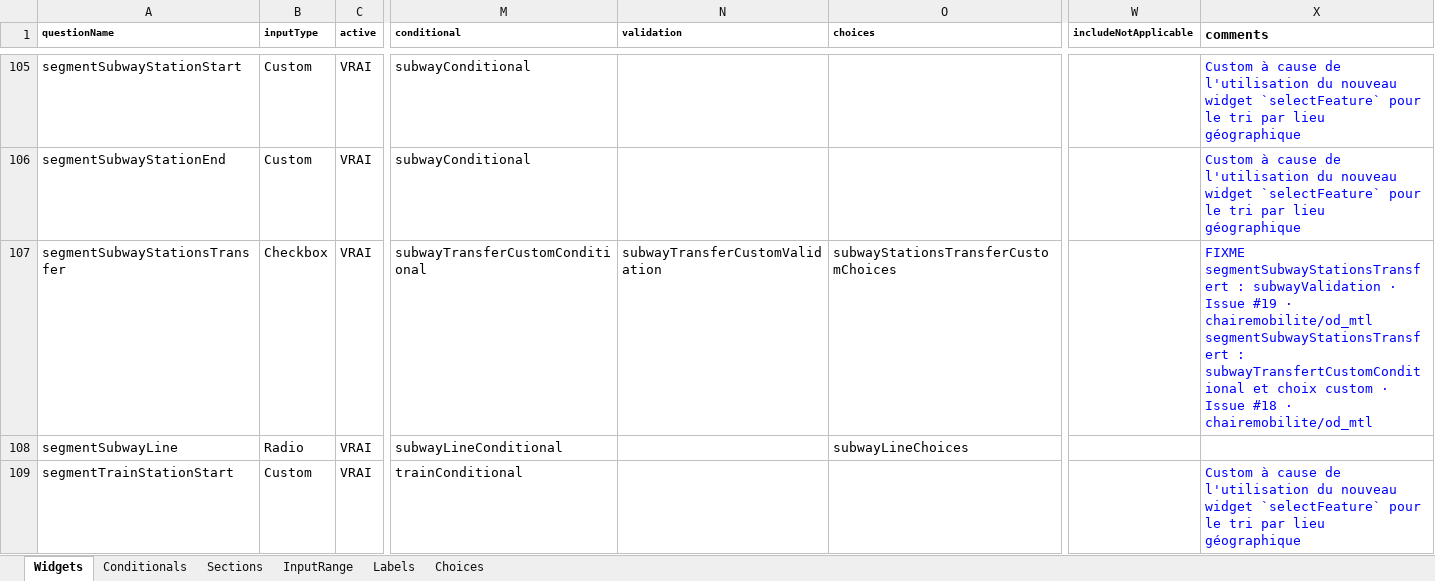
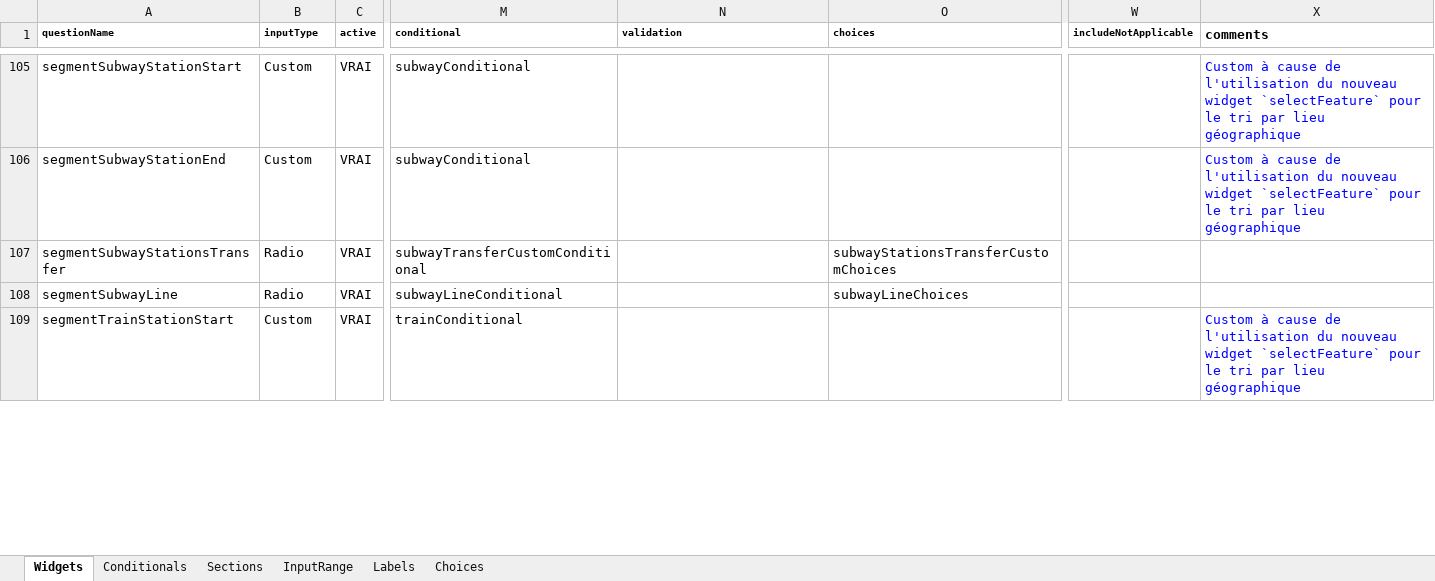
Before and after one commit to chairemobilite/od_mtl, an Excel workbook: survey/references/OD_mtl_2026.xlsx, sheet Widgets, drawn as a sheet; only a part is shown, gaps mark what is left out; values as stored, in another font and other column widths than the file's, no borders; charts and pictures and conditional formats not drawn; ↵ is a line break in a cell; the diff names each change by its address in the sheet, - before the commit and + after, or states it on an @@ line.

Commit message:
segment: ajout du choix de station de transfert (métro)
fixes #18, fixes #19

Conversion de la matrice de transfert des stations de métro en json pour
permettre de valider si une paire de station a besoin de la question
station de transfert et les choix associés.

La question de la station de transfert est maintenant un bouton radio
puisque les choix sont regroupés en ensemble de transferts possibles
pour éviter les erreurs, lorsque plus d'un choix sont possibles. La
validation personnalisée n'est donc plus nécessaire puisque les choix
offerts sont tous cohérents.

La tâche `createMetroStationMatrix.task.ts` a permis de passer du csv fourni
en structure json facilitant la recherche des choix pour les paires de
stations avec transfert possible.

```diff
--- a/survey/references/OD_mtl_2026.xlsx (sheet Widgets)
+++ b/survey/references/OD_mtl_2026.xlsx (sheet Widgets)
-B107 (inputType): Checkbox
+B107 (inputType): Radio
-N107 (validation): subwayTransferCustomValidation
+N107 (validation): (empty)
-X107 (comments): FIXME segmentSubwayStationsTransfert : subwayValidation · Issue #19 · chairemobilite/od_mtl ↵ segmentSubwayStationsTransfert : subwayTransfertCustomConditional et choix custom · Issue #18 · chairemobilite/od_mtl
+X107 (comments): (empty)
```
Also changed, not shown: sheet Labels, 12 other files.
